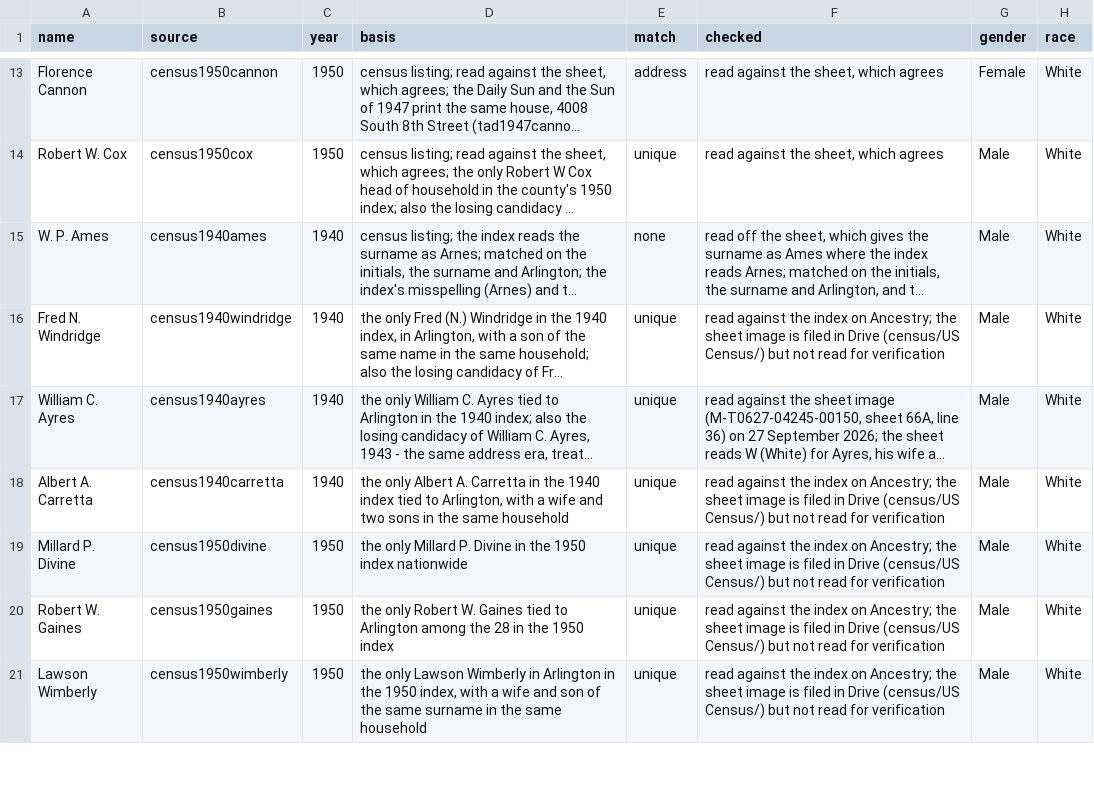
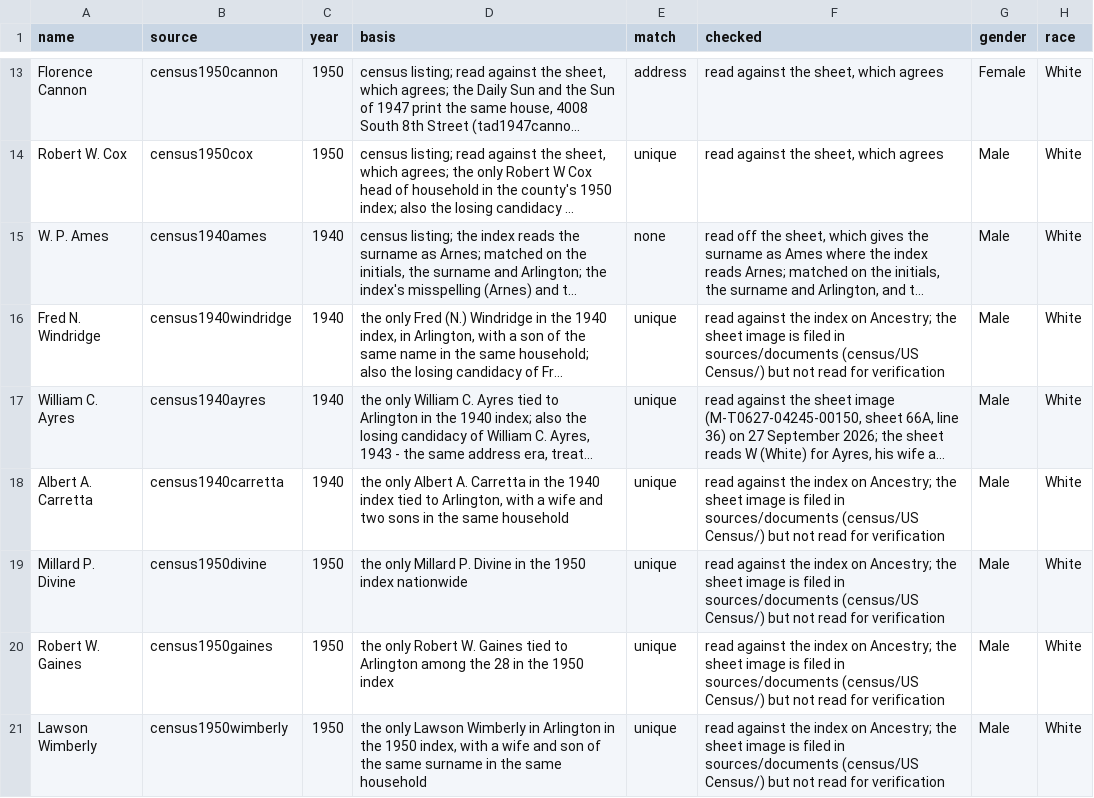
Before and after one commit to slhudson/arlington-bsap, a CSV file: data/transcribed/by_claude/candidates_census.csv, drawn as a sheet; only a part is shown, gaps mark what is left out; long unchanged cells end in …; the diff covers the shown part only; the diff names each change by its address in the sheet, - before the commit and + after, or states it on an @@ line.

```diff
--- a/data/transcribed/by_claude/candidates_census.csv
+++ b/data/transcribed/by_claude/candidates_census.csv
-F16 (checked): …filed in Drive (census/US Census/)…
+F16 (checked): …filed in sources/documents (census/US Census/)…
-F18:F21 (checked): …filed in Drive (census/US Census/)…
+F18:F21 (checked): …filed in sources/documents (census/US Census/)…
```
Also changed, not shown: 12 edited cells elsewhere in this file, 6 other files.
